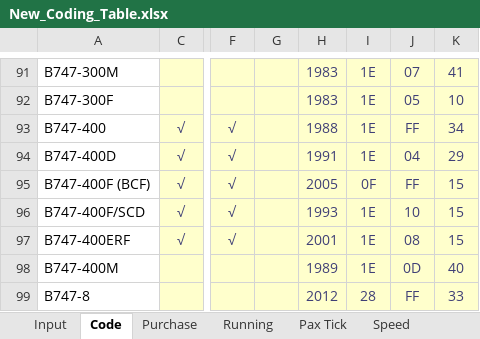
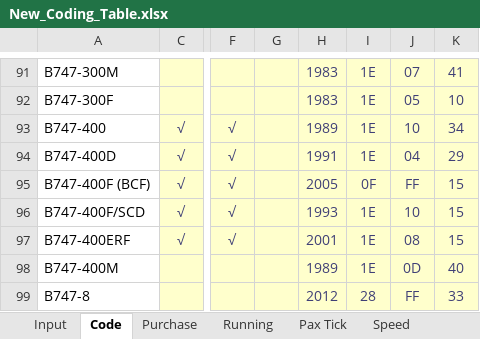
Before and after one commit to RvP93/WorldAirlinersSet, an Excel workbook: documentation/New_Coding_Table.xlsx, sheet Code, drawn as a sheet; only a part is shown, gaps mark what is left out; values as stored, in another font and other column widths than the file's, no borders; conditional formats not drawn; the diff names each change by its address in the sheet, - before the commit and + after, or states it on an @@ line.

```diff
--- a/documentation/New_Coding_Table.xlsx (sheet Code)
+++ b/documentation/New_Coding_Table.xlsx (sheet Code)
-H93: 1988
+H93: 1989
-J93: FF
+J93: 10
```
Also changed, not shown: sheet Input, documentation/Fixes and overviews.xlsx, documentation/WAS Tracking Table.xlsx, 8 other files.
